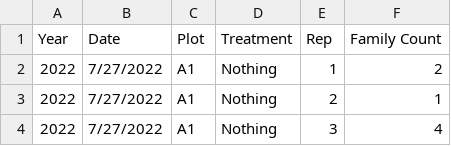
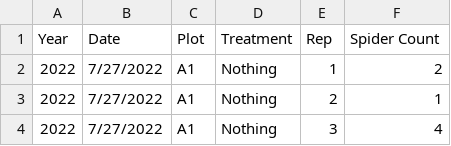
Before and after one commit to dabliss1/Spider-Project, a CSV file: Spider Stats Count Data CSV.csv, drawn as a sheet; only a part is shown.

Commit message:
Update Spider Stats Count Data CSV.csv

```diff
--- a/Spider Stats Count Data CSV.csv
+++ b/Spider Stats Count Data CSV.csv
@@ -1,2 +1,2 @@
-Year,Date,Plot,Treatment,Rep,Family Count,,,
+Year,Date,Plot,Treatment,Rep,Spider Count,,,
 2022,7/27/2022,A1,Nothing,1,2,,,
```
